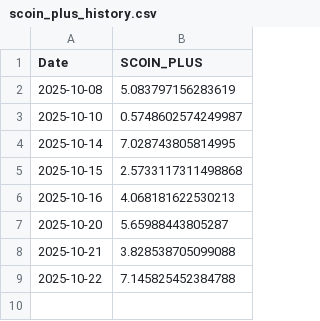
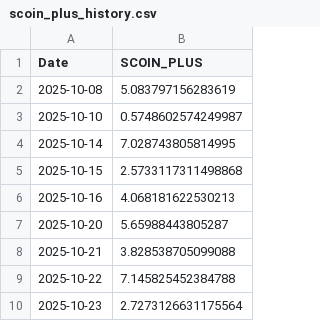
Before and after one commit to SakuraIndex/Sakura-Index-Site, a CSV file: docs/charts/scoin_plus_history.csv, drawn as a sheet; the diff names each change by its address in the sheet, - before the commit and + after, or states it on an @@ line.

```diff
--- a/docs/charts/scoin_plus_history.csv
+++ b/docs/charts/scoin_plus_history.csv
+row 10: 2025-10-23 | 2.7273126631175564
```
Also changed, not shown: docs/charts/astra4_history.csv, 5 other files.
